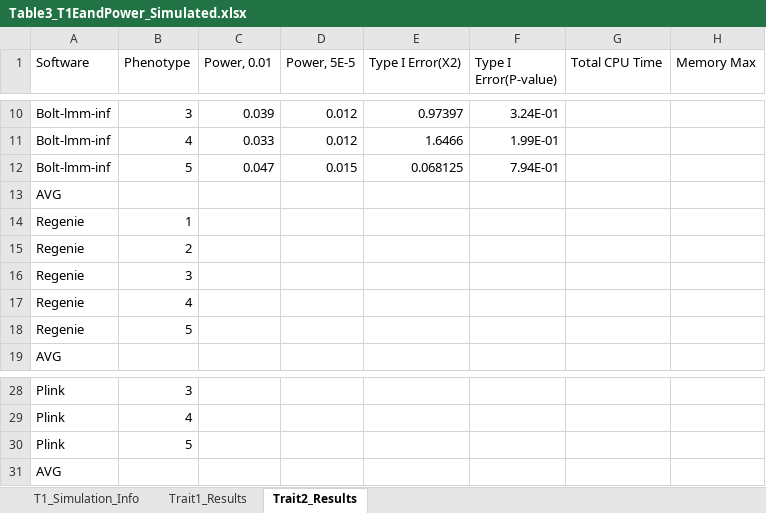
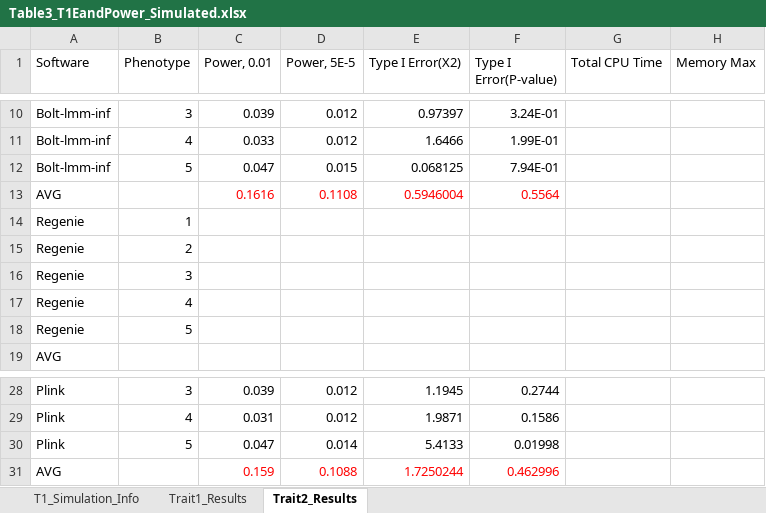
Before and after one commit to KirakiraZLY/An-evaluation-of-software-for-performing-GWAS-mixed-model-association-analysis, an Excel workbook: Tables/Table3_T1EandPower_Simulated.xlsx, sheet Trait2_Results, drawn as a sheet; only a part is shown, gaps mark what is left out; values as stored, in another font and other column widths than the file's, no borders; removed rows and columns are numbered as before the commit, all else as after; the diff covers the shown part only; the diff names each change by its address in the sheet, - before the commit and + after, or states it on an @@ line.

Commit message:
Update Table3_T1EandPower_Simulated.xlsx

```diff
--- a/Tables/Table3_T1EandPower_Simulated.xlsx (sheet Trait2_Results)
+++ b/Tables/Table3_T1EandPower_Simulated.xlsx (sheet Trait2_Results)
-row 13: AVG
+row 13: AVG |  | 0.1616 | 0.1108 | 0.5946004 | 0.5564
-C28 (Power, 0.01): (empty)
+C28 (Power, 0.01): 0.039
-D28:D29 (Power, 5E-5): (empty)
+D28:D29 (Power, 5E-5): 0.012
-E28 (Type I Error(X2)): (empty)
+E28 (Type I Error(X2)): 1.1945
-F28 (Type I Error(P-value)): (empty)
+F28 (Type I Error(P-value)): 0.2744
-C29 (Power, 0.01): (empty)
+C29 (Power, 0.01): 0.031
-E29 (Type I Error(X2)): (empty)
+E29 (Type I Error(X2)): 1.9871
-F29 (Type I Error(P-value)): (empty)
+F29 (Type I Error(P-value)): 0.1586
-C30 (Power, 0.01): (empty)
+C30 (Power, 0.01): 0.047
-D30 (Power, 5E-5): (empty)
+D30 (Power, 5E-5): 0.014
-E30 (Type I Error(X2)): (empty)
+E30 (Type I Error(X2)): 5.4133
-F30 (Type I Error(P-value)): (empty)
+F30 (Type I Error(P-value)): 0.01998
-row 31: AVG
+row 31: AVG |  | 0.159 | 0.1088 | 1.7250244 | 0.462996
```
Also changed, not shown: 2 added rows, 2 removed rows and 28 edited cells elsewhere in this sheet.
